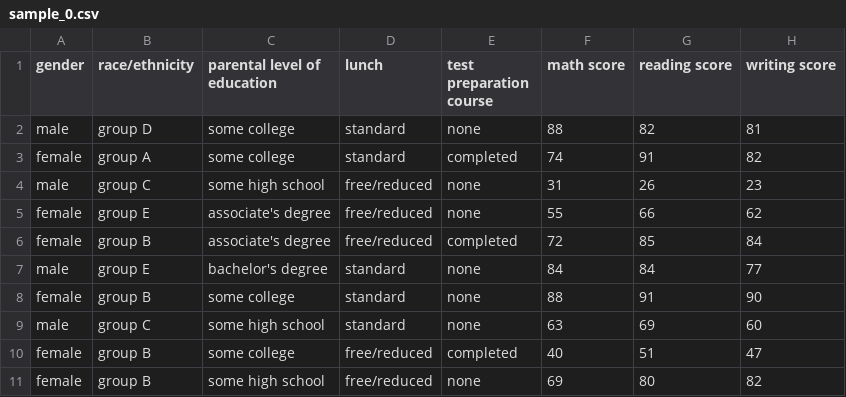
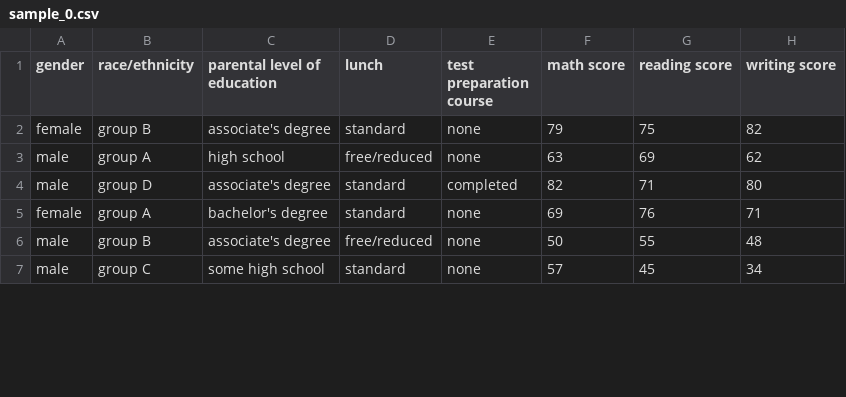
Before and after one commit to nabefuta220/SA-lab1, a CSV file: output/CLT/sample_0.csv, drawn as a sheet; only a part is shown; the diff covers the shown part only.

```diff
--- a/output/CLT/sample_0.csv
+++ b/output/CLT/sample_0.csv
@@ -1,11 +1,7 @@
 gender,race/ethnicity,parental level of education,lunch,test preparation course,math score,reading score,writing score
-male,group D,some college,standard,none,88,82,81
-female,group A,some college,standard,completed,74,91,82
-male,group C,some high school,free/reduced,none,31,26,23
-female,group E,associate's degree,free/reduced,none,55,66,62
-female,group B,associate's degree,free/reduced,completed,72,85,84
-male,group E,bachelor's degree,standard,none,84,84,77
-female,group B,some college,standard,none,88,91,90
-male,group C,some high school,standard,none,63,69,60
-female,group B,some college,free/reduced,completed,40,51,47
-female,group B,some high school,free/reduced,none,69,80,82
+female,group B,associate's degree,standard,none,79,75,82
+male,group A,high school,free/reduced,none,63,69,62
+male,group D,associate's degree,standard,completed,82,71,80
+female,group A,bachelor's degree,standard,none,69,76,71
+male,group B,associate's degree,free/reduced,none,50,55,48
+male,group C,some high school,standard,none,57,45,34
```
Also changed, not shown: 6 added rows, 2 removed rows and 38 edited cells elsewhere in this file, output/IE.csv, output/data.csv, 10 other files.
